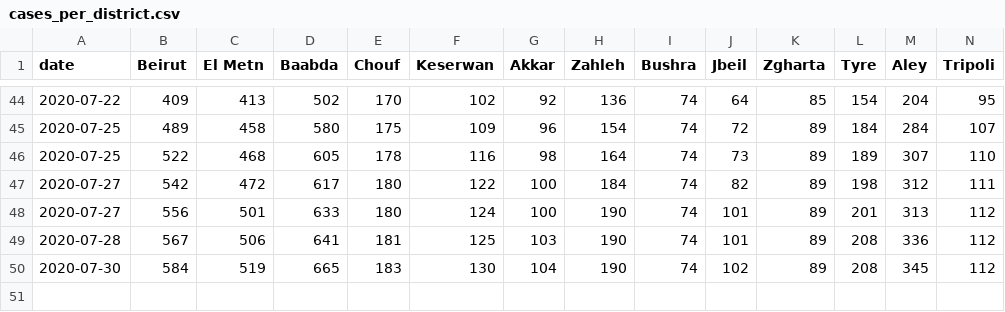
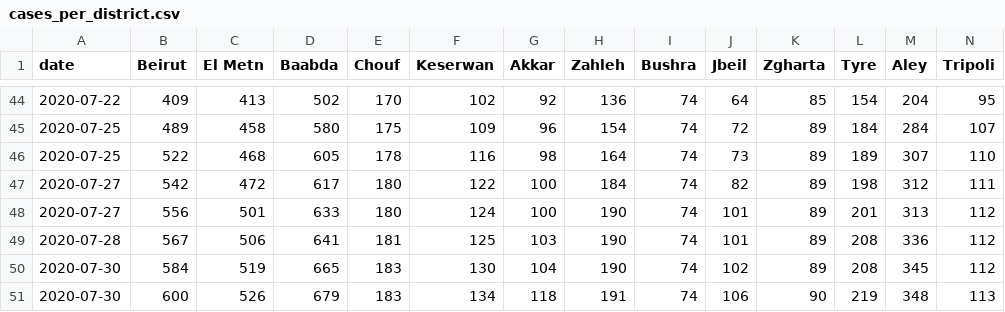
Before and after one commit to j3k0/corona-ministryinfo-gov-lb-fetcher, a CSV file: cases_per_district.csv, drawn as a sheet; only a part is shown, gaps mark what is left out; rows hold the shown columns only; the diff names each change by its address in the sheet, - before the commit and + after, or states it on an @@ line.

```diff
--- a/cases_per_district.csv
+++ b/cases_per_district.csv
+row 51: 2020-07-30 | 600 | 526 | 679 | 183 | 134 | 118 | 191 | 74 | 106 | 90 | 219 | 348 | 113
```
Also changed, not shown: daily_data.csv, quarantined.csv.
